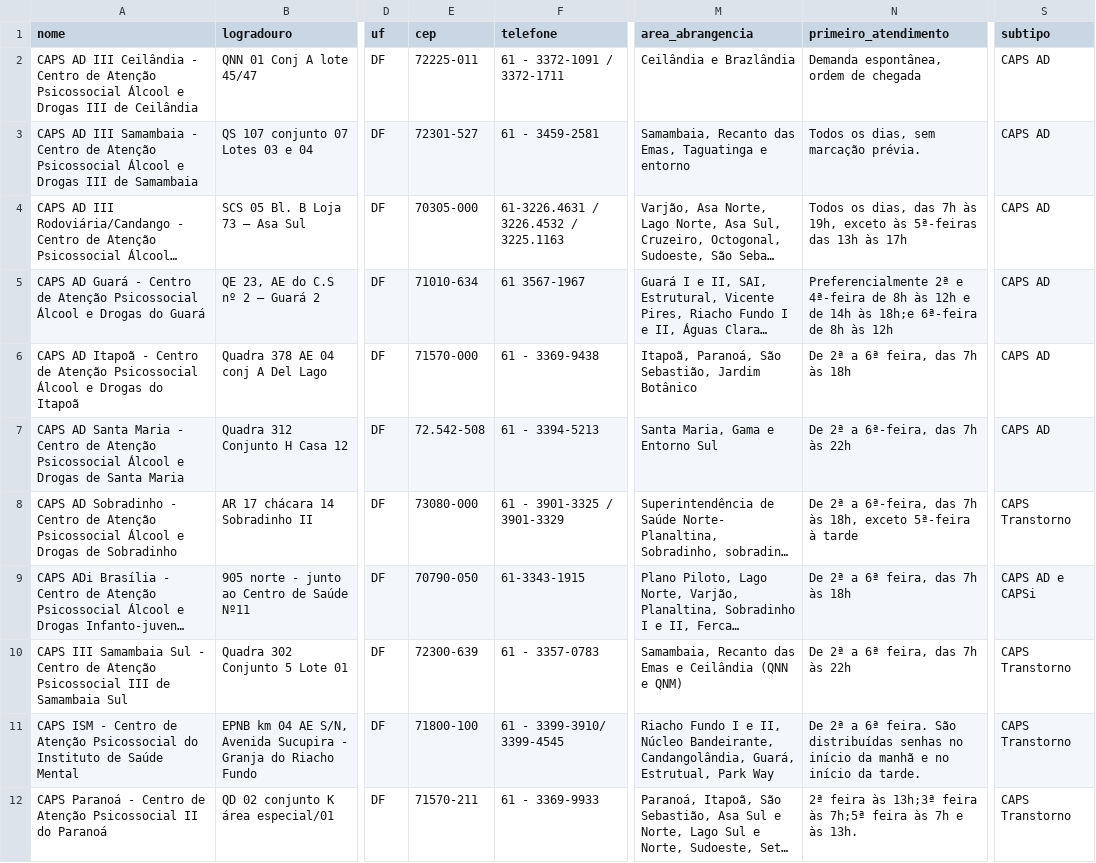
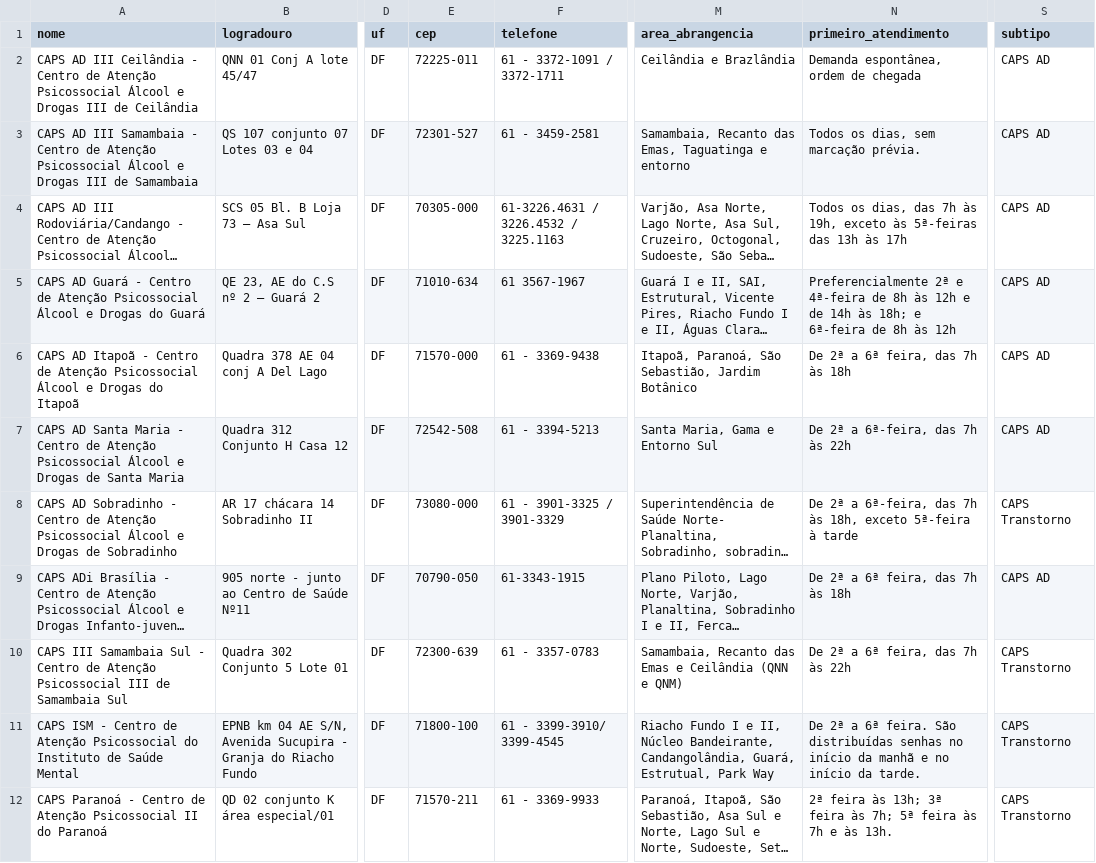
Before and after one commit to marcelo-soares-souza/obsam-mapa, a CSV file: docs/obsam.csv, drawn as a sheet; only a part is shown, gaps mark what is left out; long unchanged cells end in …; the diff covers the shown part only; the diff names each change by its address in the sheet, - before the commit and + after, or states it on an @@ line.

```diff
--- a/docs/obsam.csv
+++ b/docs/obsam.csv
-N5 (primeiro_atendimento): …14h às 18h;e 6ª-feira de…
+N5 (primeiro_atendimento): …14h às 18h; e 6ª-feira de…
-E7 (cep): 72.542-508
+E7 (cep): 72542-508
-S9 (subtipo): CAPS AD e CAPSi
+S9 (subtipo): CAPS AD
-N12 (primeiro_atendimento): …feira às 13h;3ª feira às 7h;5ª feira às…
+N12 (primeiro_atendimento): …feira às 13h; 3ª feira às 7h; 5ª feira às…
```
Also changed, not shown: 4 edited cells elsewhere in this file, 3 other files.
